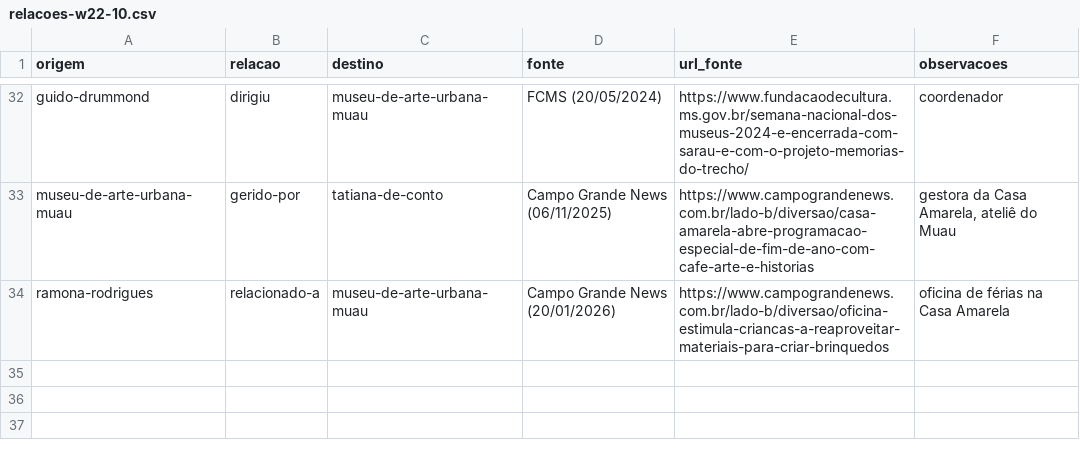
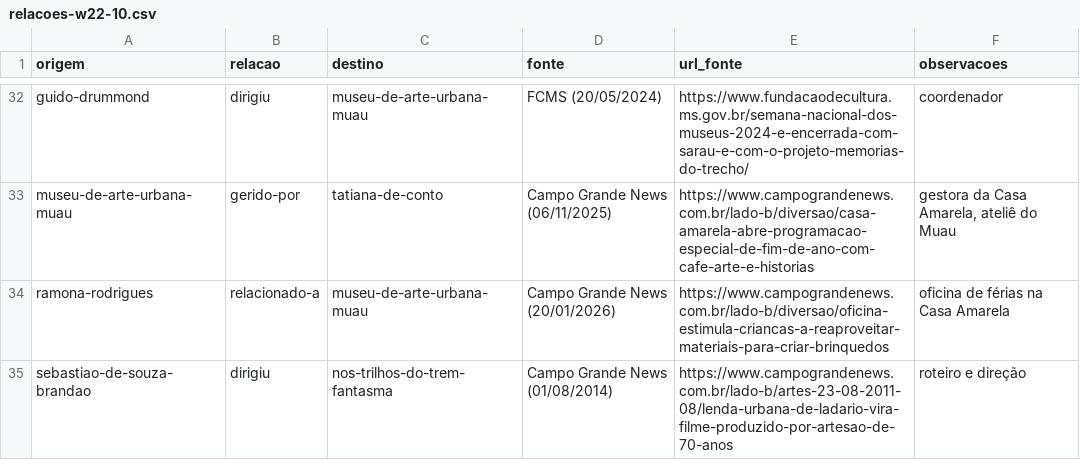
Before and after one commit to VACA18AZUL/wikiculture-ms, a CSV file: dados/propostas/relacoes-w22-10.csv, drawn as a sheet; only a part is shown, gaps mark what is left out; the diff names each change by its address in the sheet, - before the commit and + after, or states it on an @@ line.

```diff
--- a/dados/propostas/relacoes-w22-10.csv
+++ b/dados/propostas/relacoes-w22-10.csv
+row 35: sebastiao-de-souza-brandao | dirigiu | nos-trilhos-do-trem-fantasma | Campo Grande News (01/08/2014) | https://www.campograndenews.com.br/lado-b/artes-23-08-2011-08/lenda-urbana-de-ladario-vira-filme-produzido-por-artesao-de-70-anos | roteiro e direção
```
Also changed, not shown: dados/propostas/nomes-w22-10.csv, 22 other files.
